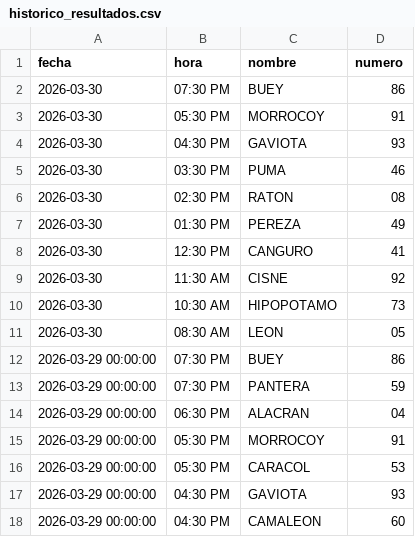
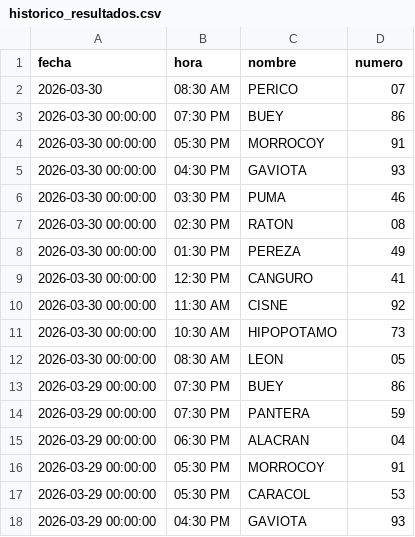
Before and after one commit to RAYC3004/guacharito-pro-tracker, a CSV file: historico_resultados.csv, drawn as a sheet; only a part is shown; the shorter side is filled out with more unchanged rows.

```diff
--- a/historico_resultados.csv
+++ b/historico_resultados.csv
@@ -1,12 +1,13 @@
 fecha,hora,nombre,numero
-2026-03-30,07:30 PM,BUEY,86
-2026-03-30,05:30 PM,MORROCOY,91
-2026-03-30,04:30 PM,GAVIOTA,93
-2026-03-30,03:30 PM,PUMA,46
-2026-03-30,02:30 PM,RATON,08
-2026-03-30,01:30 PM,PEREZA,49
-2026-03-30,12:30 PM,CANGURO,41
-2026-03-30,11:30 AM,CISNE,92
-2026-03-30,10:30 AM,HIPOPOTAMO,73
-2026-03-30,08:30 AM,LEON,05
+2026-03-30,08:30 AM,PERICO,07
+2026-03-30 00:00:00,07:30 PM,BUEY,86
+2026-03-30 00:00:00,05:30 PM,MORROCOY,91
+2026-03-30 00:00:00,04:30 PM,GAVIOTA,93
+2026-03-30 00:00:00,03:30 PM,PUMA,46
+2026-03-30 00:00:00,02:30 PM,RATON,08
+2026-03-30 00:00:00,01:30 PM,PEREZA,49
+2026-03-30 00:00:00,12:30 PM,CANGURO,41
+2026-03-30 00:00:00,11:30 AM,CISNE,92
+2026-03-30 00:00:00,10:30 AM,HIPOPOTAMO,73
+2026-03-30 00:00:00,08:30 AM,LEON,05
 2026-03-29 00:00:00,07:30 PM,BUEY,86
```
Also changed, not shown: 2 other files.
